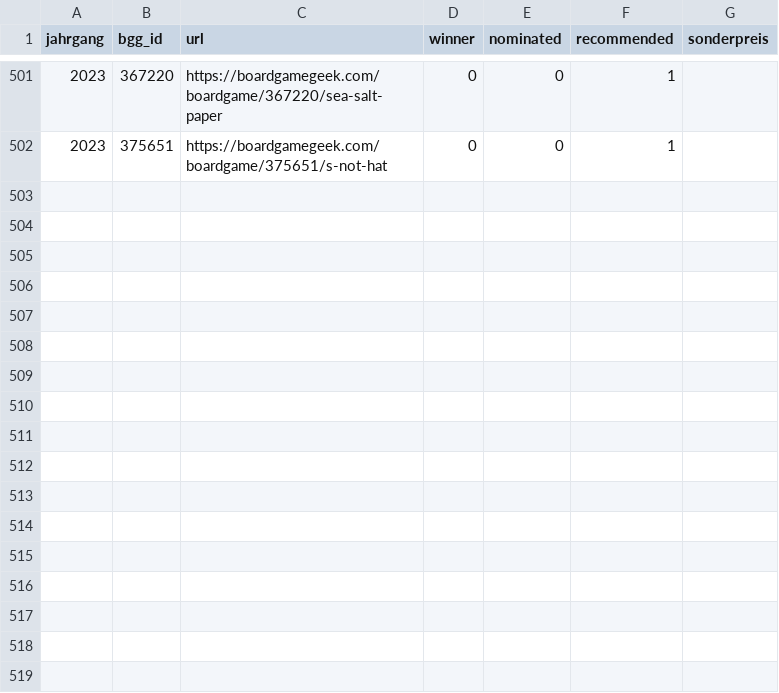
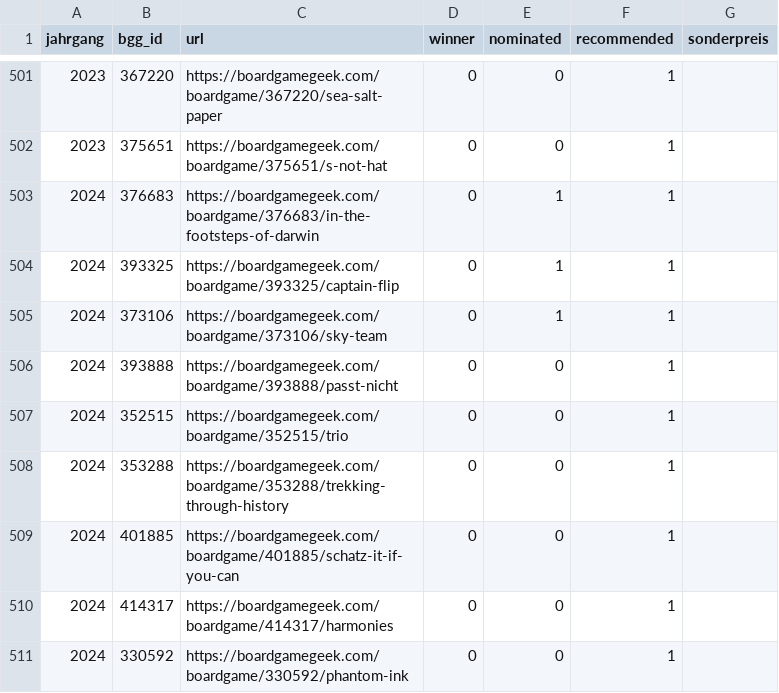
Before and after one commit to recommend-games/spiel-des-jahres, a CSV file: data/sdj.csv, drawn as a sheet; only a part is shown, gaps mark what is left out.

Commit message:
SdJ 2024 long and shortlist

```diff
--- a/data/sdj.csv
+++ b/data/sdj.csv
@@ -502 +502,10 @@ jahrgang,bgg_id,url,winner,nominated,recommended,sonderpreis
 2023,375651,https://boardgamegeek.com/boardgame/375651/s-not-hat,0,0,1,
+2024,376683,https://boardgamegeek.com/boardgame/376683/in-the-footsteps-of-darwin,0,1,1,
+2024,393325,https://boardgamegeek.com/boardgame/393325/captain-flip,0,1,1,
+2024,373106,https://boardgamegeek.com/boardgame/373106/sky-team,0,1,1,
+2024,393888,https://boardgamegeek.com/boardgame/393888/passt-nicht,0,0,1,
+2024,352515,https://boardgamegeek.com/boardgame/352515/trio,0,0,1,
+2024,353288,https://boardgamegeek.com/boardgame/353288/trekking-through-history,0,0,1,
+2024,401885,https://boardgamegeek.com/boardgame/401885/schatz-it-if-you-can,0,0,1,
+2024,414317,https://boardgamegeek.com/boardgame/414317/harmonies,0,0,1,
+2024,330592,https://boardgamegeek.com/boardgame/330592/phantom-ink,0,0,1,
```
